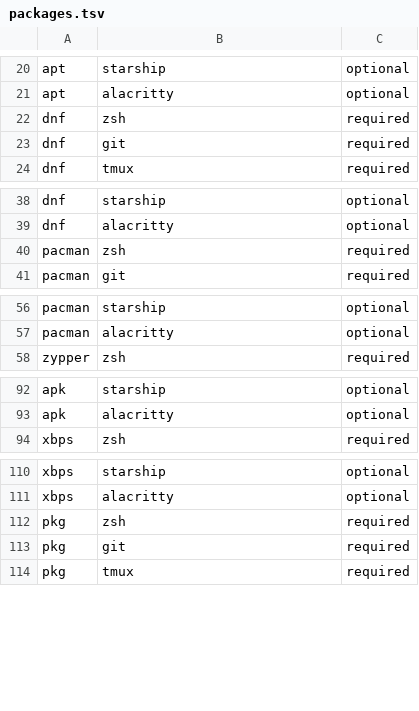
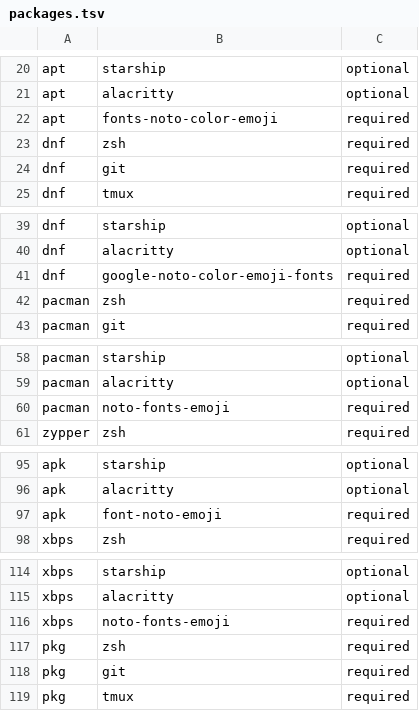
Before and after one commit to Katossh/terminal-dotfiles, a TSV file: manifest/packages.tsv, drawn as a sheet; only a part is shown, gaps mark what is left out; the diff covers the shown part only.

Commit message:
fix(alacritty): restore installer mode and add emoji font fallback

```diff
--- a/manifest/packages.tsv
+++ b/manifest/packages.tsv
@@ -21,2 +21,3 @@ apt	starship	optional
 apt	alacritty	optional
+apt	fonts-noto-color-emoji	required
 dnf	zsh	required
@@ -39,2 +40,3 @@ dnf	starship	optional
 dnf	alacritty	optional
+dnf	google-noto-color-emoji-fonts	required
 pacman	zsh	required
@@ -57,2 +59,3 @@ pacman	starship	optional
 pacman	alacritty	optional
+pacman	noto-fonts-emoji	required
 zypper	zsh	required
@@ -93,2 +96,3 @@ apk	starship	optional
 apk	alacritty	optional
+apk	font-noto-emoji	required
 xbps	zsh	required
@@ -111,2 +115,3 @@ xbps	starship	optional
 xbps	alacritty	optional
+xbps	noto-fonts-emoji	required
 pkg	zsh	required
```
Also changed, not shown: 3 added rows elsewhere in this file, manifest/configs.tsv, 5 other files.
